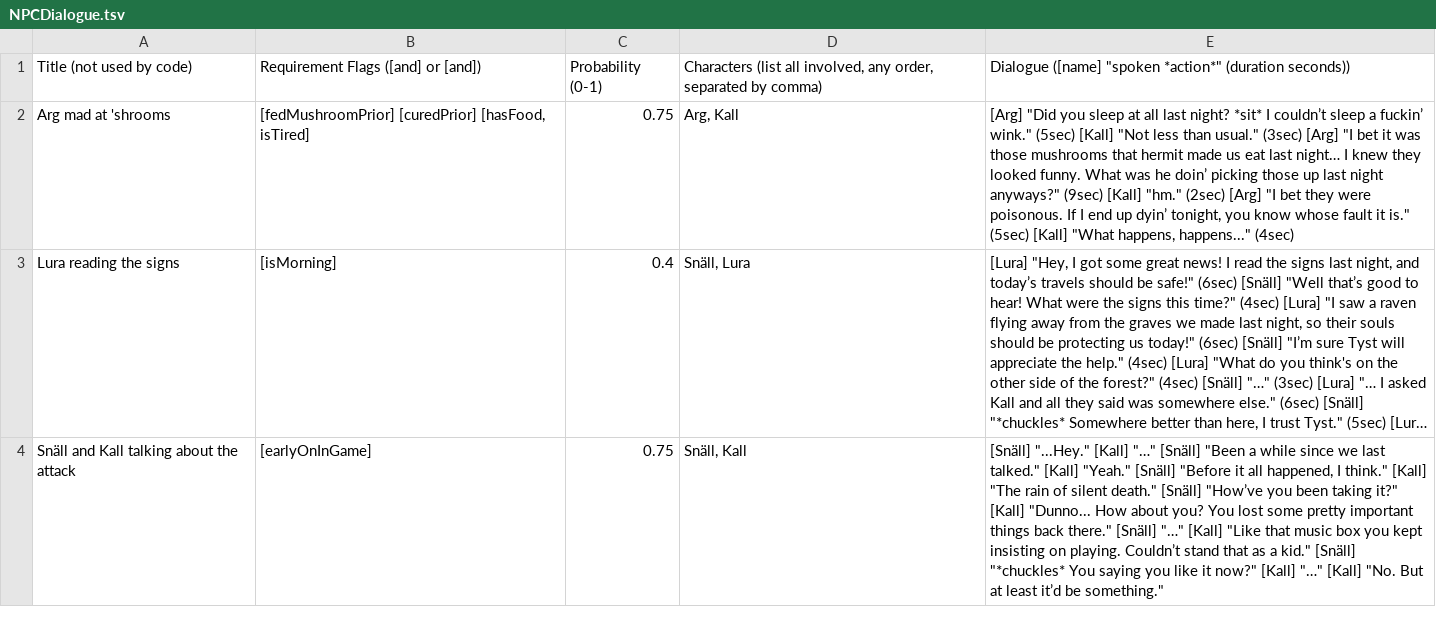
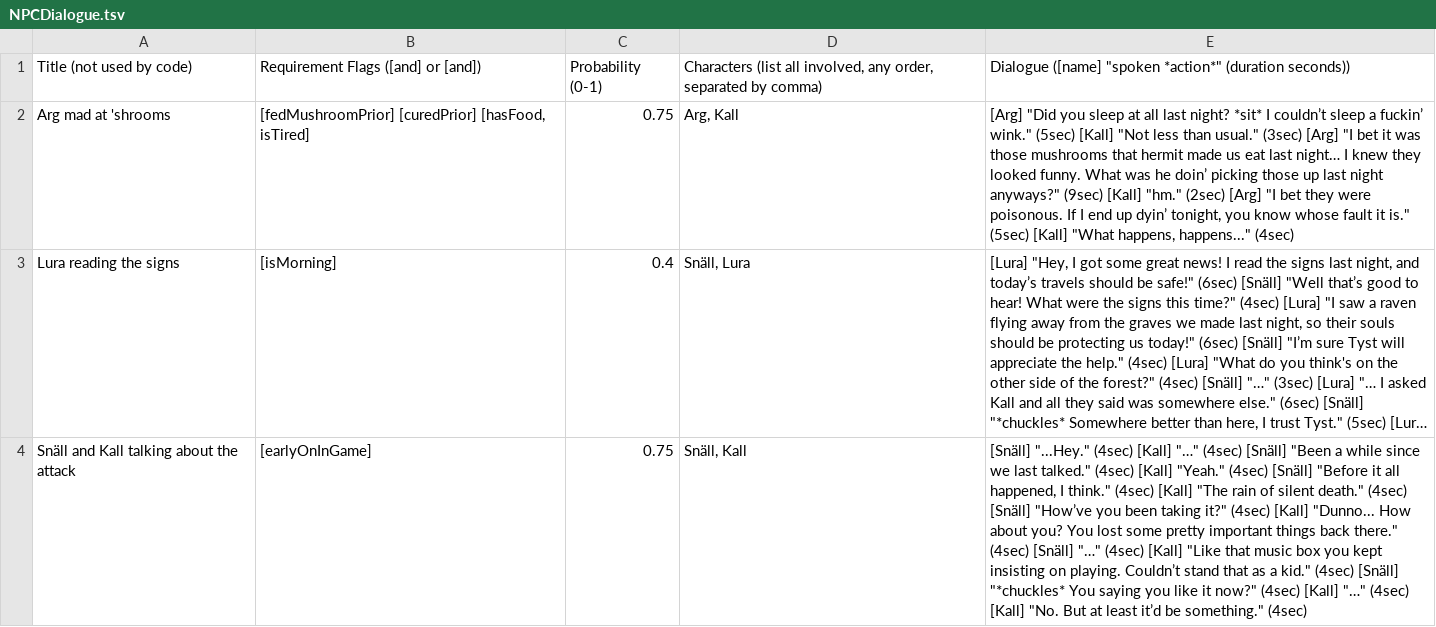
Before and after one commit to S-Saenz/IngredientRun, a TSV file: Content/dialogue/NPCDialogue.tsv, drawn as a sheet; long unchanged cells end in …; the diff names each change by its address in the sheet, - before the commit and + after, or states it on an @@ line.

Commit message:
Implemented basic speech parsing (does not process action calls), modified dialogue so all interactions fit format

```diff
--- a/Content/dialogue/NPCDialogue.tsv
+++ b/Content/dialogue/NPCDialogue.tsv
-E4: [Snäll] "...Hey." [Kall] "…" [Snäll] "Been a while since we last talked." [Kall] "Yeah." [Snäll] "Before it all happened, I think." [Kall] "The rain of silent death." [Snäll] "How’ve you been taking it?" [Kall] "Dunno... How about you? You lost some pretty important things back there." [Snäll] "…" [Kall] "Like that music box you kept insisting on playing. Couldn’t stand that as a kid." [Snäll] "*chuckles* You saying you like it now?" [Kall] "…" [Kall] "No. But at least it’d be something."
+E4: [Snäll] "...Hey." (4sec) [Kall] "…" (4sec) [Snäll] "Been a while since we last talked." (4sec) [Kall] "Yeah." (4sec) [Snäll] "Before it all happened, I think." (4sec) [Kall] "The rain of silent death." (4sec) [Snäll] "How’ve you been taking it?" (4sec) [Kall] "Dunno... How about you? You lost some pretty important things back there." (4sec) [Snäll] "…" (4sec) [Kall] "Like that music box you kept insisting on playing. Couldn’t stand that as a kid." (4sec) [Snäll] "*chuckles* You saying you like it now?" (4sec) [Kall] "…" (4sec) [Kall] "No. But at least it’d be something." (4sec)
```
Also changed, not shown: 1 other file.
